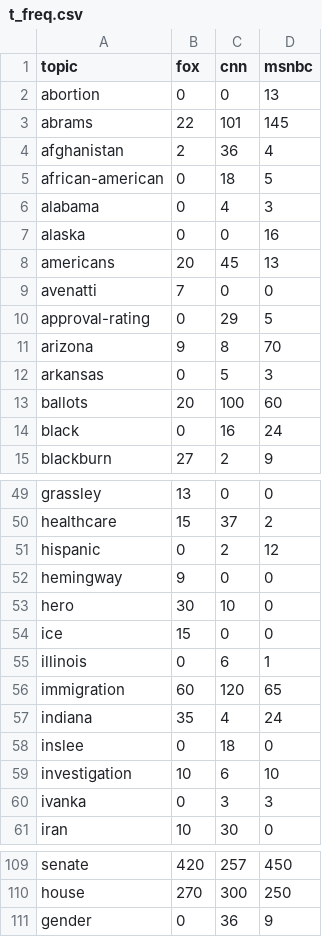
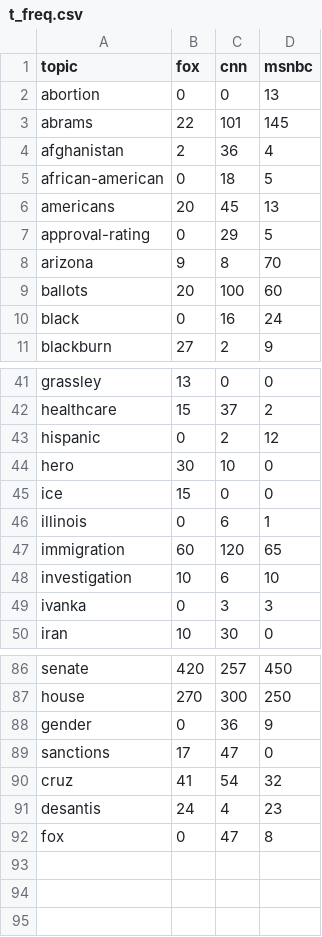
Before and after one commit to kaiweic/D3DataVisualizationProject, a CSV file: docs/t_freq.csv, drawn as a sheet; only a part is shown, gaps mark what is left out; the diff covers the shown part only.

```diff
--- a/docs/t_freq.csv
+++ b/docs/t_freq.csv
@@ -5,9 +5,5 @@ afghanistan,2,36,4
 african-american,0,18,5
-alabama,0,4,3
-alaska,0,0,16
 americans,20,45,13
-avenatti,7,0,0
 approval-rating,0,29,5
 arizona,9,8,70
-arkansas,0,5,3
 ballots,20,100,60
@@ -51,3 +43,2 @@ healthcare,15,37,2
 hispanic,0,2,12
-hemingway,9,0,0
 hero,30,10,0
@@ -56,4 +47,2 @@ illinois,0,6,1
 immigration,60,120,65
-indiana,35,4,24
-inslee,0,18,0
 investigation,10,6,10
@@ -111 +88,5 @@ house,270,300,250
 gender,0,36,9
+sanctions,17,47,0
+cruz,41,54,32
+desantis,24,4,23
+fox,0,47,8
```
Also changed, not shown: 16 removed rows and 1 edited cell elsewhere in this file, docs/td_cnn.csv, docs/td_fox.csv, 2 other files.
